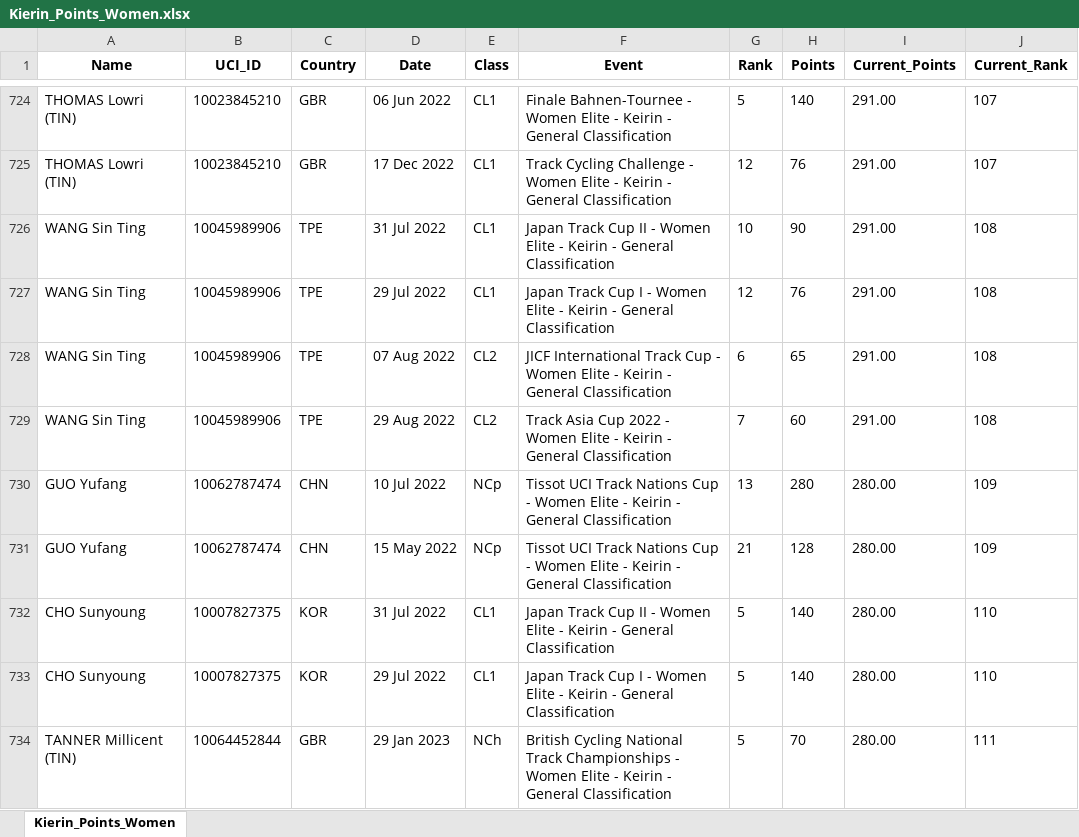
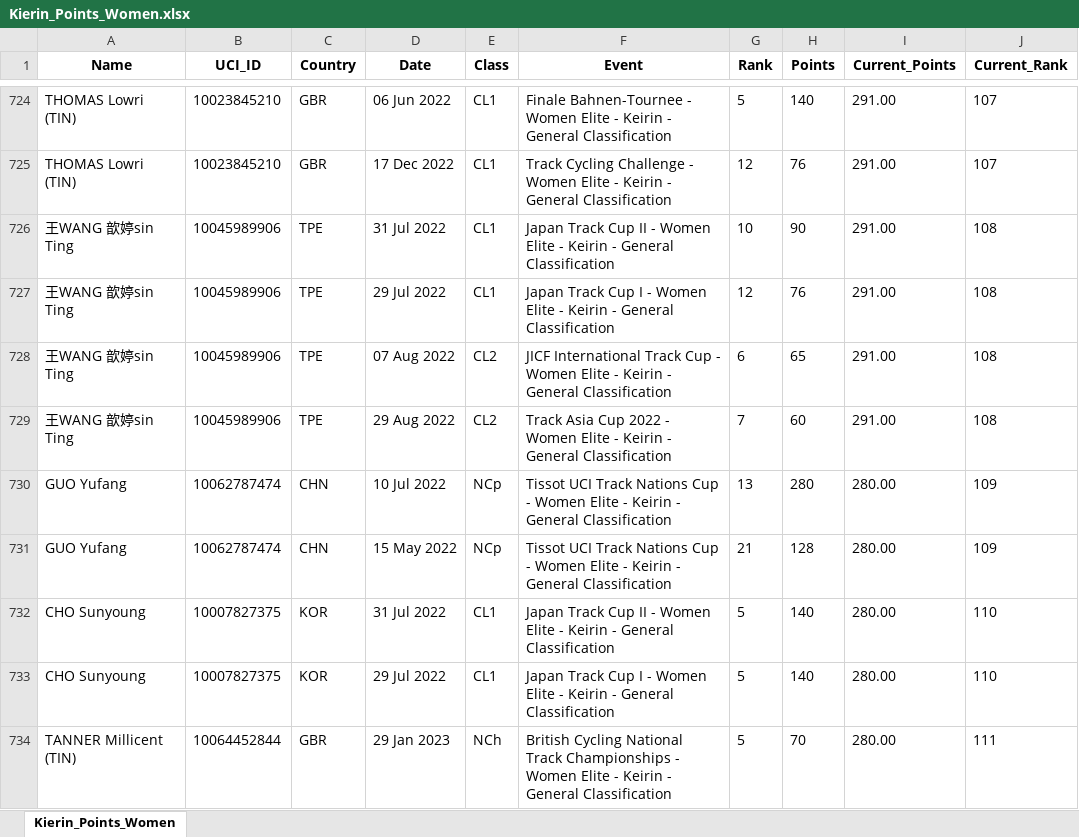
Before and after one commit to Bremz09/CNZPD, an Excel workbook: pages/Kierin_Points_Women.xlsx, sheet Kierin_Points_Women, drawn as a sheet; only a part is shown, gaps mark what is left out; values as stored, in another font and other column widths than the file's, no borders; the diff names each change by its address in the sheet, - before the commit and + after, or states it on an @@ line.

```diff
--- a/pages/Kierin_Points_Women.xlsx (sheet Kierin_Points_Women)
+++ b/pages/Kierin_Points_Women.xlsx (sheet Kierin_Points_Women)
-A726:A729 (Name): WANG Sin Ting
+A726:A729 (Name): 王WANG 歆婷sin Ting
```
Also changed, not shown: pages/Kierin_Points_Men.xlsx, pages/Sprint_Points_Men.xlsx, 3 other files.
